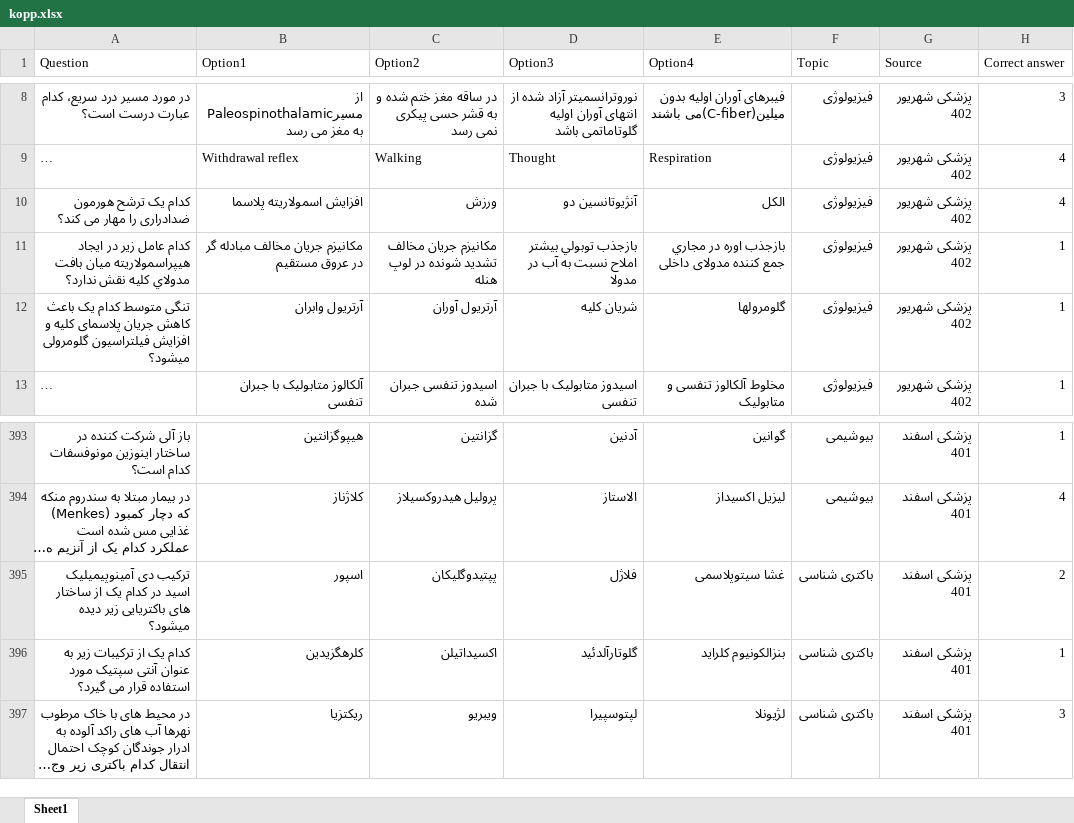
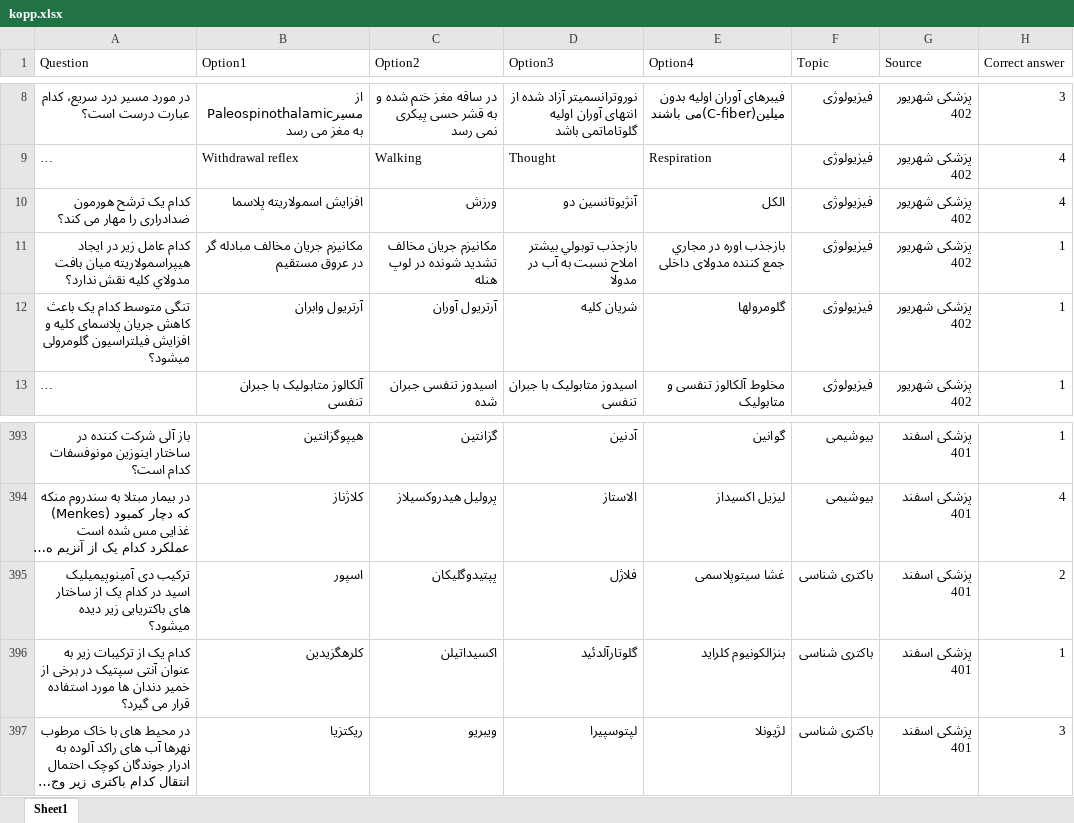
Before and after one commit to Mehrdadghassabi/Gaokerena-V, an Excel workbook: Dataset/KOPP/kopp.xlsx, sheet Sheet1, drawn as a sheet; only a part is shown, gaps mark what is left out; long unchanged cells end in …; values as stored, in another font and other column widths than the file's, no borders; the diff covers the shown part only; the diff names each change by its address in the sheet, - before the commit and + after, or states it on an @@ line.

```diff
--- a/Dataset/KOPP/kopp.xlsx (sheet Sheet1)
+++ b/Dataset/KOPP/kopp.xlsx (sheet Sheet1)
-D10 (Option3): آنژیوتانسين دو
+D10 (Option3): آنژیوتانسین دو
-A396 (Question): …آنتی سپتیک مورد استفاده…
+A396 (Question): …آنتی سپتیک در برخی از خمیر دندان ها مورد استفاده…
```
Also changed, not shown: 77 added rows and 1 edited cell elsewhere in this sheet.
